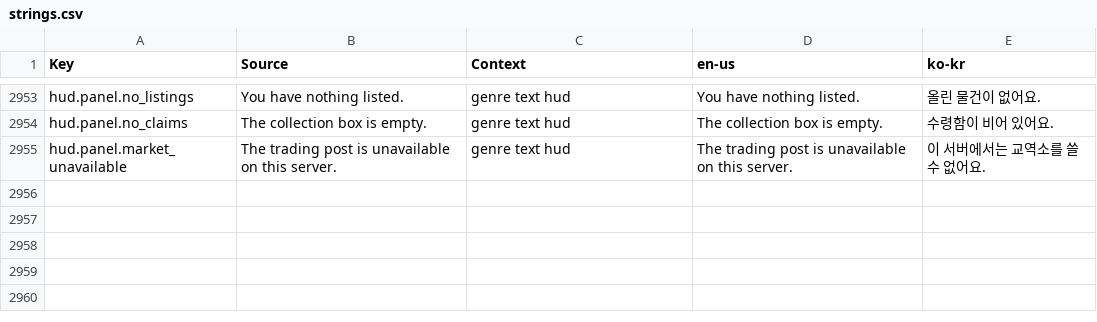
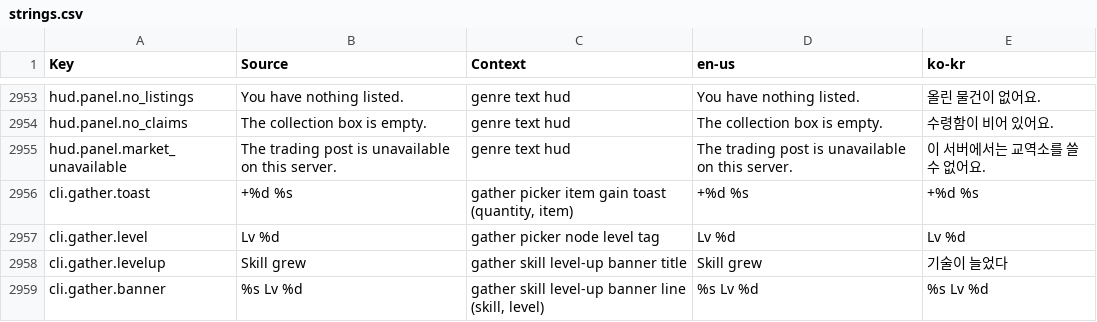
Before and after one commit to Indosaram/roblox_forge, a CSV file: games/robango-island/locale/strings.csv, drawn as a sheet; only a part is shown, gaps mark what is left out.

Commit message:
robango C2 gather radial picker: tapping a node opens a radial choice of its harvest and content-defined extra outputs (content gatherPolicy, ContentV2 schema); gather action takes an optional output arg (core Executor accepts omitted trailing Schema.optional args, dense from 1); HudShell radial with 44 px petals; KO/EN rows

```diff
--- a/games/robango-island/locale/strings.csv
+++ b/games/robango-island/locale/strings.csv
@@ -2955 +2955,5 @@ hud.panel.no_claims,The collection box is empty.,genre text hud,The collection b
 hud.panel.market_unavailable,The trading post is unavailable on this server.,genre text hud,The trading post is unavailable on this server.,이 서버에서는 교역소를 쓸 수 없어요.
+cli.gather.toast,+%d %s,"gather picker item gain toast (quantity, item)",+%d %s,+%d %s
+cli.gather.level,Lv %d,gather picker node level tag,Lv %d,Lv %d
+cli.gather.levelup,Skill grew,gather skill level-up banner title,Skill grew,기술이 늘었다
+cli.gather.banner,%s Lv %d,"gather skill level-up banner line (skill, level)",%s Lv %d,%s Lv %d
```
Also changed, not shown: games/robango-island/locale/provenance.csv, 16 other files.
